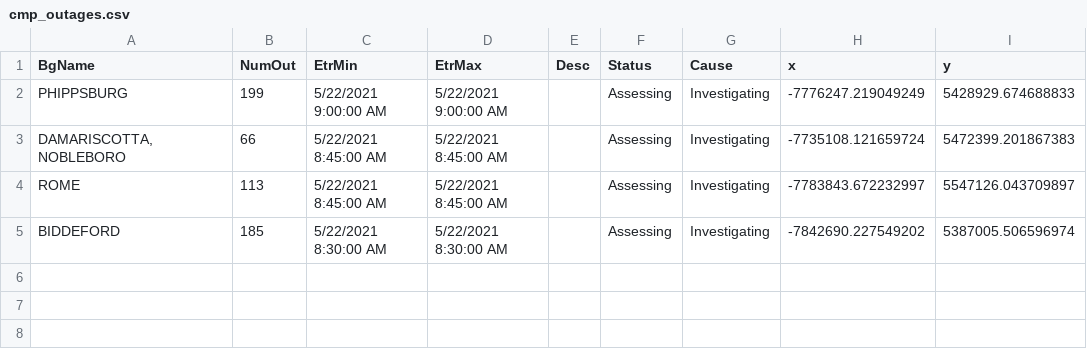
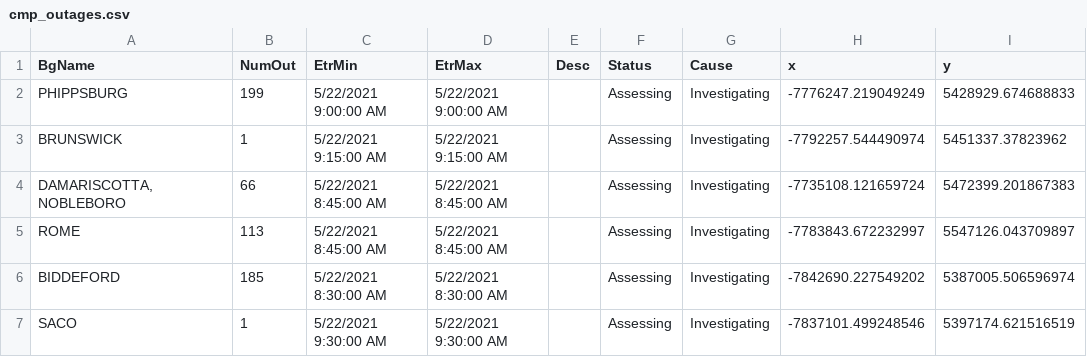
Before and after one commit to abkfenris/cmp-outages, a CSV file: cmp_outages.csv, drawn as a sheet.

```diff
--- a/cmp_outages.csv
+++ b/cmp_outages.csv
@@ -2,2 +2,3 @@ BgName,NumOut,EtrMin,EtrMax,Desc,Status,Cause,x,y
 PHIPPSBURG,199,5/22/2021 9:00:00 AM,5/22/2021 9:00:00 AM,,Assessing,Investigating,-7776247.219049249,5428929.674688833
+BRUNSWICK,1,5/22/2021 9:15:00 AM,5/22/2021 9:15:00 AM,,Assessing,Investigating,-7792257.544490974,5451337.37823962
 "DAMARISCOTTA,NOBLEBORO",66,5/22/2021 8:45:00 AM,5/22/2021 8:45:00 AM,,Assessing,Investigating,-7735108.121659724,5472399.201867383
@@ -5 +6,2 @@ ROME,113,5/22/2021 8:45:00 AM,5/22/2021 8:45:00 AM,,Assessing,Investigating,-778
 BIDDEFORD,185,5/22/2021 8:30:00 AM,5/22/2021 8:30:00 AM,,Assessing,Investigating,-7842690.227549202,5387005.506596974
+SACO,1,5/22/2021 9:30:00 AM,5/22/2021 9:30:00 AM,,Assessing,Investigating,-7837101.499248546,5397174.621516519
```
